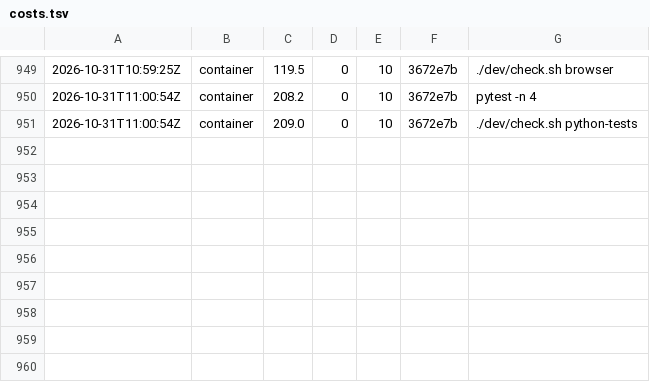
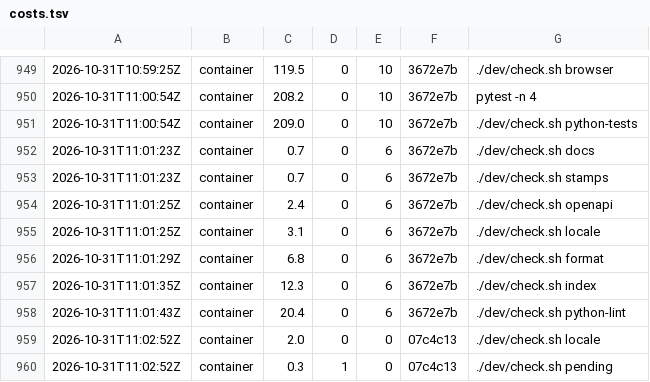
Before and after one commit to chatddx-administration/chatddx-remastered, a TSV file: dev/costs.tsv, drawn as a sheet; only a part is shown, gaps mark what is left out.

```diff
--- a/dev/costs.tsv
+++ b/dev/costs.tsv
@@ -951 +951,10 @@
 2026-10-31T11:00:54Z	container	209.0	0	10	3672e7b	./dev/check.sh python-tests
+2026-10-31T11:01:23Z	container	0.7	0	6	3672e7b	./dev/check.sh docs
+2026-10-31T11:01:23Z	container	0.7	0	6	3672e7b	./dev/check.sh stamps
+2026-10-31T11:01:25Z	container	2.4	0	6	3672e7b	./dev/check.sh openapi
+2026-10-31T11:01:25Z	container	3.1	0	6	3672e7b	./dev/check.sh locale
+2026-10-31T11:01:29Z	container	6.8	0	6	3672e7b	./dev/check.sh format
+2026-10-31T11:01:35Z	container	12.3	0	6	3672e7b	./dev/check.sh index
+2026-10-31T11:01:43Z	container	20.4	0	6	3672e7b	./dev/check.sh python-lint
+2026-10-31T11:02:52Z	container	2.0	0	0	07c4c13	./dev/check.sh locale
+2026-10-31T11:02:52Z	container	0.3	1	0	07c4c13	./dev/check.sh pending
```
Also changed, not shown: 9 other files.
